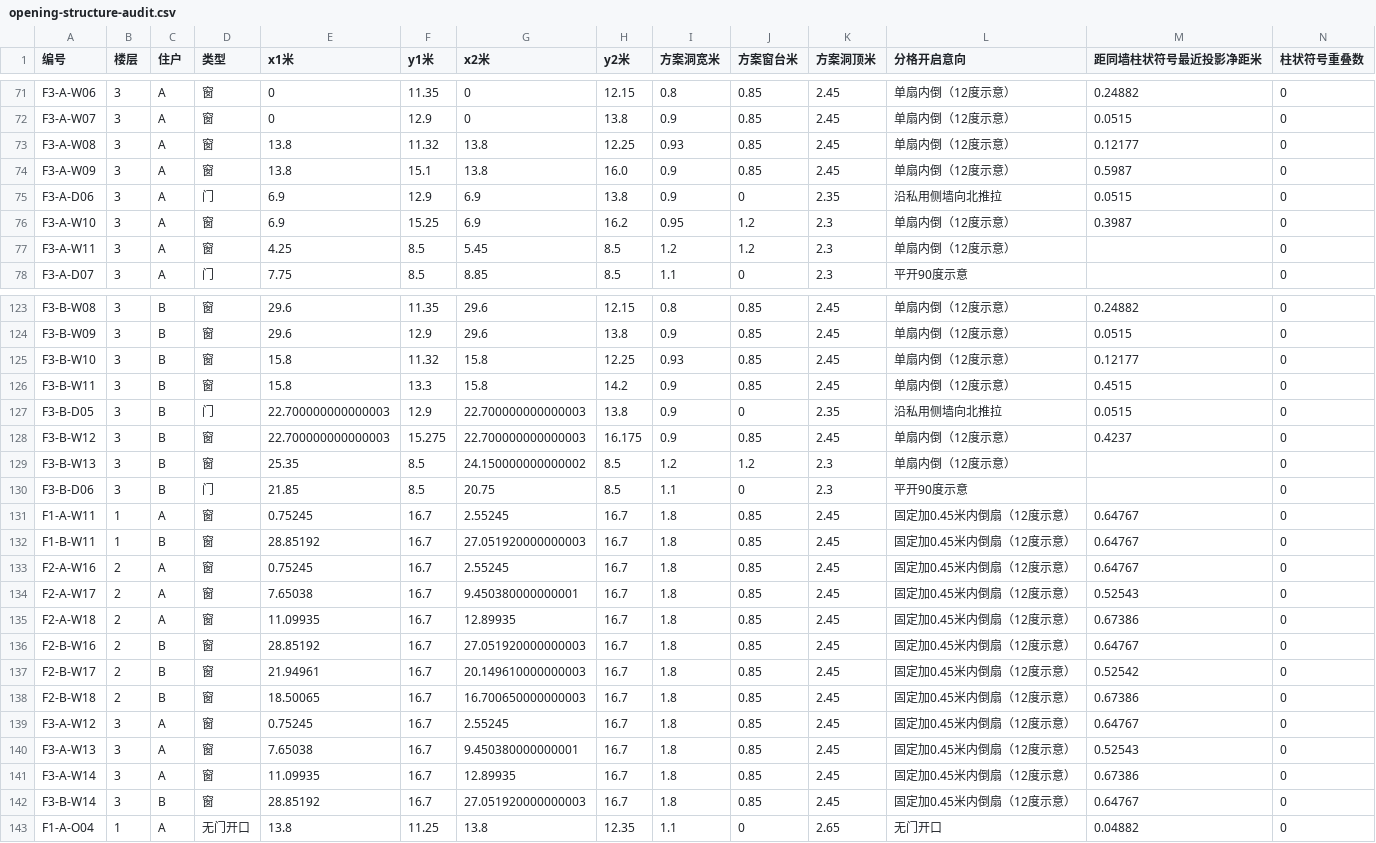
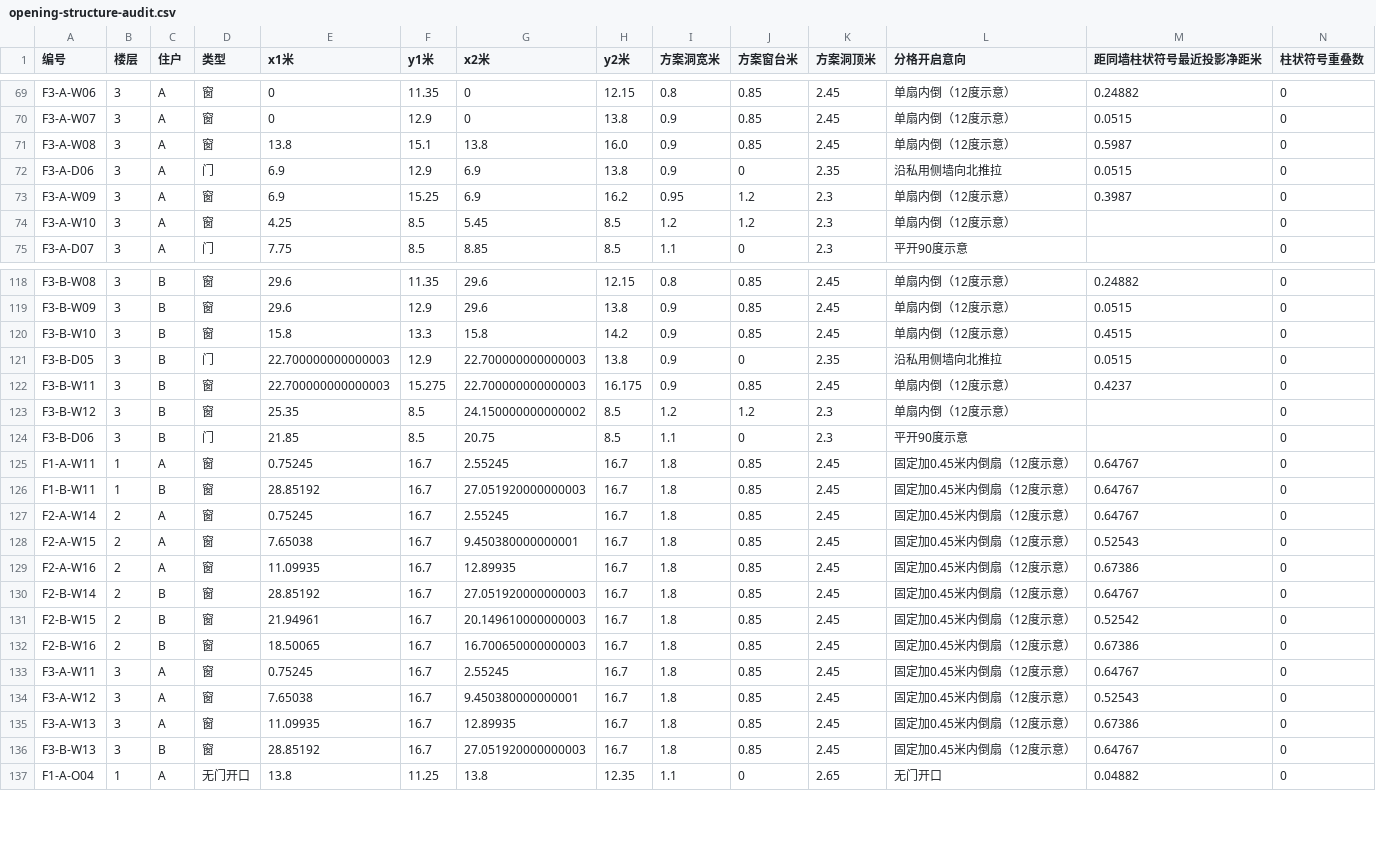
Before and after one commit to sibozhou/sibo_website, a CSV file: public/temp/downloads/opening-structure-audit.csv, drawn as a sheet; only a part is shown, gaps mark what is left out; removed rows and columns are numbered as before the commit, all else as after; rows hold the shown columns only; the diff covers the shown part only; the diff names each change by its address in the sheet, - before the commit and + after, or states it on an @@ line.

```diff
--- a/public/temp/downloads/opening-structure-audit.csv
+++ b/public/temp/downloads/opening-structure-audit.csv
-F71 (y1米): 11.32
+F71 (y1米): 15.1
-H71 (y2米): 12.25
+H71 (y2米): 16.0
-I71 (方案洞宽米): 0.93
+I71 (方案洞宽米): 0.9
-M71 (距同墙柱状符号最近投影净距米): 0.12177
+M71 (距同墙柱状符号最近投影净距米): 0.5987
-row 74: F3-A-W09 | 3 | A | 窗 | 13.8 | 15.1 | 13.8 | 16.0 | 0.9 | 0.85 | 2.45 | 单扇内倒（12度示意） | 0.5987 | 0
-A73 (编号): F3-A-W10
+A73 (编号): F3-A-W09
-A74 (编号): F3-A-W11
+A74 (编号): F3-A-W10
-F120 (y1米): 11.32
+F120 (y1米): 13.3
-H120 (y2米): 12.25
+H120 (y2米): 14.2
-I120 (方案洞宽米): 0.93
+I120 (方案洞宽米): 0.9
-M120 (距同墙柱状符号最近投影净距米): 0.12177
+M120 (距同墙柱状符号最近投影净距米): 0.4515
-row 126: F3-B-W11 | 3 | B | 窗 | 15.8 | 13.3 | 15.8 | 14.2 | 0.9 | 0.85 | 2.45 | 单扇内倒（12度示意） | 0.4515 | 0
-A122 (编号): F3-B-W12
+A122 (编号): F3-B-W11
-A123 (编号): F3-B-W13
+A123 (编号): F3-B-W12
-A127 (编号): F2-A-W16
+A127 (编号): F2-A-W14
-A128 (编号): F2-A-W17
+A128 (编号): F2-A-W15
-A129 (编号): F2-A-W18
+A129 (编号): F2-A-W16
-A130 (编号): F2-B-W16
+A130 (编号): F2-B-W14
-A131 (编号): F2-B-W17
+A131 (编号): F2-B-W15
-A132 (编号): F2-B-W18
+A132 (编号): F2-B-W16
+row 133: F3-A-W11 | 3 | A | 窗 | 0.75245 | 16.7 | 2.55245 | 16.7 | 1.8 | 0.85 | 2.45 | 固定加0.45米内倒扇（12度示意） | 0.64767 | 0
-E134 (x1米): 0.75245
+E134 (x1米): 7.65038
-G134 (x2米): 2.55245
+G134 (x2米): 9.450380000000001
-M134 (距同墙柱状符号最近投影净距米): 0.64767
+M134 (距同墙柱状符号最近投影净距米): 0.52543
-E135 (x1米): 7.65038
+E135 (x1米): 11.09935
-G135 (x2米): 9.450380000000001
+G135 (x2米): 12.89935
-M135 (距同墙柱状符号最近投影净距米): 0.52543
+M135 (距同墙柱状符号最近投影净距米): 0.67386
-row 141: F3-A-W14 | 3 | A | 窗 | 11.09935 | 16.7 | 12.89935 | 16.7 | 1.8 | 0.85 | 2.45 | 固定加0.45米内倒扇（12度示意） | 0.67386 | 0
-A136 (编号): F3-B-W14
+A136 (编号): F3-B-W13
```
Also changed, not shown: 4 removed rows and 4 edited cells elsewhere in this file, 7 other files.
